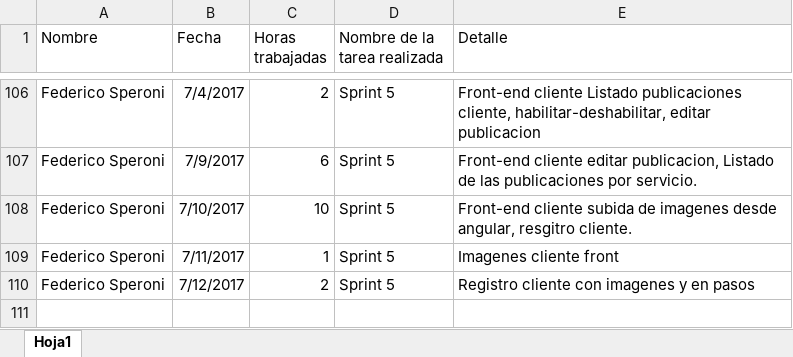
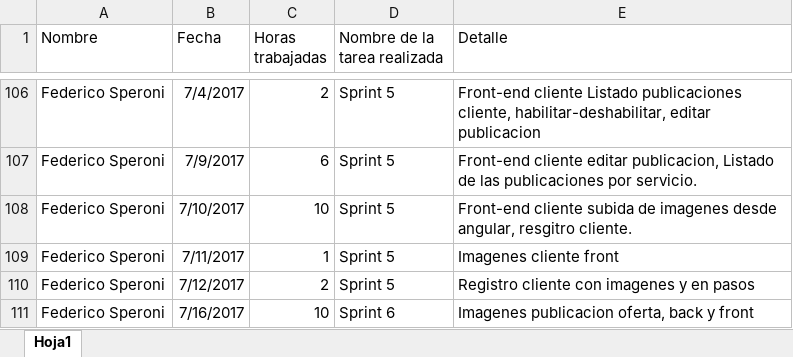
Before and after one commit to fedespe/ProyectoFinal, an Excel workbook: Documentacion/Horas.xlsx, sheet Hoja1, drawn as a sheet; only a part is shown, gaps mark what is left out; values as stored, in another font and other column widths than the file's, no borders; the diff names each change by its address in the sheet, - before the commit and + after, or states it on an @@ line.

Commit message:
Oferta y editar oferta con imagenes, back y front casi pronto

```diff
--- a/Documentacion/Horas.xlsx (sheet Hoja1)
+++ b/Documentacion/Horas.xlsx (sheet Hoja1)
+row 111: Federico Speroni | 7/16/2017 | 10 | Sprint 6 | Imagenes publicacion oferta, back y front
```
Also changed, not shown: 9 other files.
